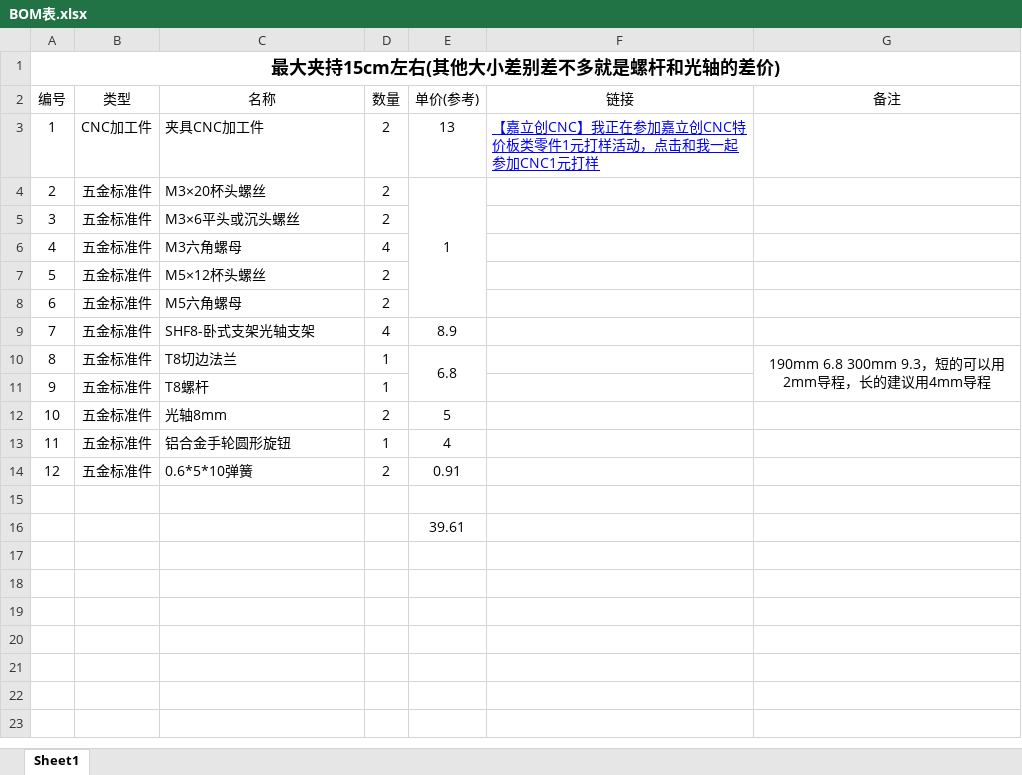
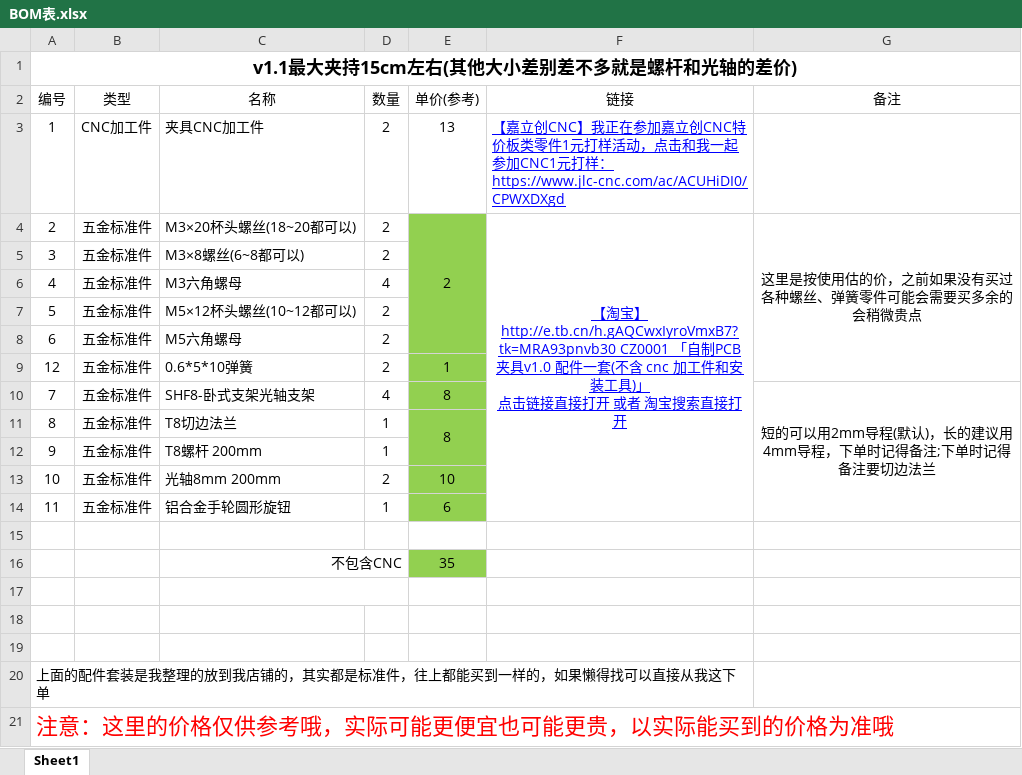
Before and after one commit to zhangbokang/PCB_Fixture, an Excel workbook: BOM表.xlsx, sheet Sheet1, drawn as a sheet; values as stored, in another font and other column widths than the file's, no borders; removed rows and columns are numbered as before the commit, all else as after; ↵ is a line break in a cell; the diff names each change by its address in the sheet, - before the commit and + after, or states it on an @@ line.

Commit message:
v1.1 整理BOM表

```diff
--- a/BOM表.xlsx (sheet Sheet1)
+++ b/BOM表.xlsx (sheet Sheet1)
-A1 (编号): 最大夹持15cm左右(其他大小差别差不多就是螺杆和光轴的差价)
+A1 (编号): v1.1最大夹持15cm左右(其他大小差别差不多就是螺杆和光轴的差价)
-F3 (链接): …CNC1元打样
+F3 (链接): …CNC1元打样： ↵ https://www.jlc-cnc.com/ac/ACUHiDI0/CPWXDXgd
-C4 (名称): M3×20杯头螺丝
+C4 (名称): M3×20杯头螺丝(18~20都可以)
-E4 (单价(参考)): 1
+E4 (单价(参考)): 2
-E4:E8 fill: none
+E4:E8 fill: #92D050
-F4 (链接): (empty)
+F4 (链接): 【淘宝】http://e.tb.cn/h.gAQCwxIyroVmxB7?tk=MRA93pnvb30 CZ0001 「自制PCB夹具v1.0 配件一套(不含 cnc 加工件和安装工具)」 ↵ 点击链接直接打开 或者 淘宝搜索直接打开
+F4:F14 merged
-G4 (备注): (empty)
+G4 (备注): 这里是按使用估的价，之前如果没有买过各种螺丝、弹簧零件可能会需要买多余的会稍微贵点
+G4:G9 merged
-C5 (名称): M3×6平头或沉头螺丝
+C5 (名称): M3×8螺丝(6~8都可以)
-C7 (名称): M5×12杯头螺丝
+C7 (名称): M5×12杯头螺丝(10~12都可以)
+row 9: 12 | 五金标准件 | 0.6*5*10弹簧 | 2 | 1
-E10 (单价(参考)): 8.9
+E10 (单价(参考)): 8
-E10:E14 fill: none
+E10:E14 fill: #92D050
-G10 (备注): (empty)
+G10 (备注): 短的可以用2mm导程(默认)，长的建议用4mm导程，下单时记得备注;下单时记得备注要切边法兰
+G10:G14 merged
-E11 (单价(参考)): 6.8
+E11 (单价(参考)): 8
-G11 (备注): 190mm 6.8 300mm 9.3，短的可以用2mm导程，长的建议用4mm导程
+G11 (备注): (empty)
-G10:G11 merged
-C12 (名称): T8螺杆
+C12 (名称): T8螺杆 200mm
-C13 (名称): 光轴8mm
+C13 (名称): 光轴8mm 200mm
-E13 (单价(参考)): 5
+E13 (单价(参考)): 10
-E14 (单价(参考)): 4
+E14 (单价(参考)): 6
-row 14: 12 | 五金标准件 | 0.6*5*10弹簧 | 2 | 0.91
+row 16:  |  | 不包含CNC |  | 35
+C17:D17 merged
-E17 (单价(参考)): 39.61
+E17 (单价(参考)): (empty)
+row 18: (empty)
+row 19: (empty)
+row 20: 上面的配件套装是我整理的放到我店铺的，其实都是标准件，往上都能买到一样的，如果懒得找可以直接从我这下单
+row 21: 注意：这里的价格仅供参考哦，实际可能更便宜也可能更贵，以实际能买到的价格为准哦
```
